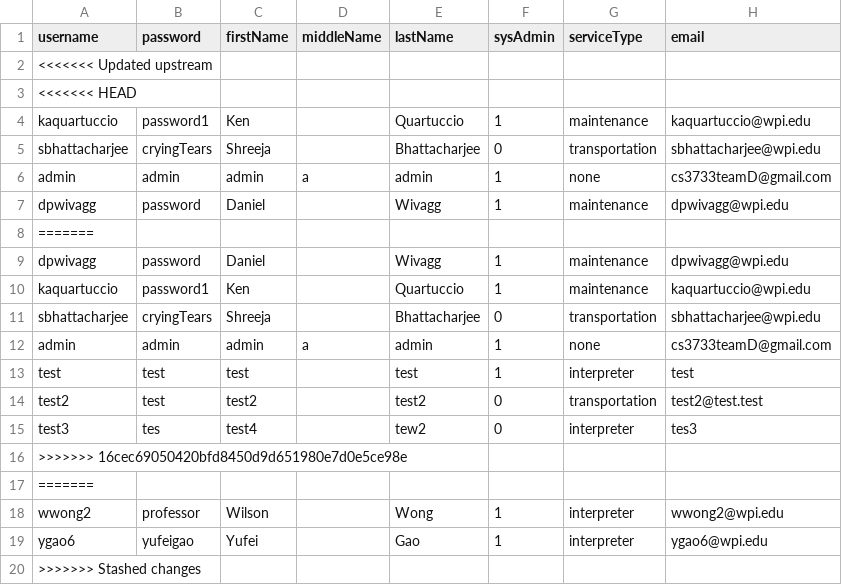
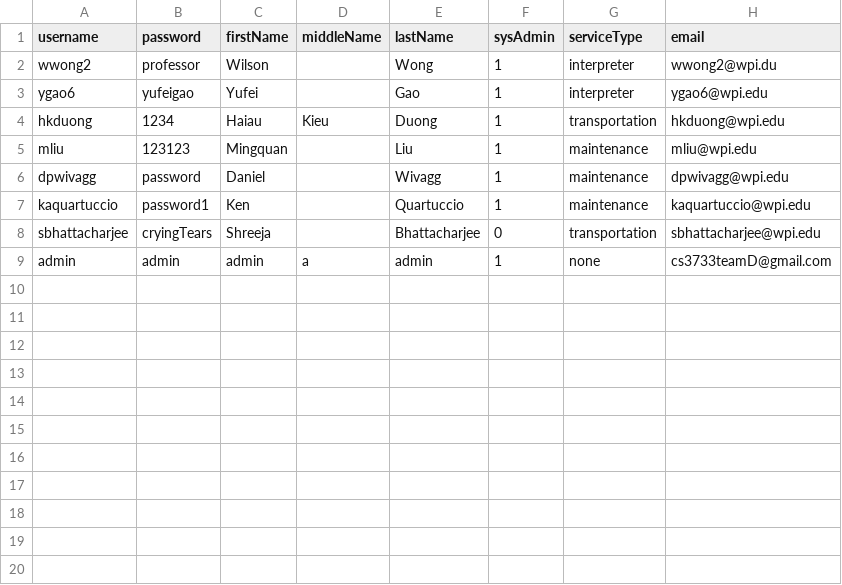
Before and after one commit to MingquanLiu/CS3733TeamDProject, a CSV file: csv/CsvTables/AllEmployees.csv, drawn as a sheet; removed rows and columns are numbered as before the commit, all else as after; the diff names each change by its address in the sheet, - before the commit and + after, or states it on an @@ line.

Commit message:
Found merge issue and fix conflicts #73

```diff
--- a/csv/CsvTables/AllEmployees.csv
+++ b/csv/CsvTables/AllEmployees.csv
-row 2: <<<<<<< Updated upstream
-row 3: <<<<<<< HEAD
-row 4: kaquartuccio | password1 | Ken |  | Quartuccio | 1 | maintenance | kaquartuccio@wpi.edu
-row 5: sbhattacharjee | cryingTears | Shreeja |  | Bhattacharjee | 0 | transportation | sbhattacharjee@wpi.edu
-row 6: admin | admin | admin | a | admin | 1 | none | cs3733teamD@gmail.com
-row 7: dpwivagg | password | Daniel |  | Wivagg | 1 | maintenance | dpwivagg@wpi.edu
-row 8: =======
+row 2: wwong2 | professor | Wilson |  | Wong | 1 | interpreter | wwong2@wpi.du
@@ row 19 moved to row 3: ygao6 @@
+row 4: hkduong | 1234 | Haiau | Kieu | Duong | 1 | transportation | hkduong@wpi.edu
+row 5: mliu | 123123 | Mingquan |  | Liu | 1 | maintenance | mliu@wpi.edu
-row 13: test | test | test |  | test | 1 | interpreter | test
-row 14: test2 | test | test2 |  | test2 | 0 | transportation | test2@test.test
-row 15: test3 | tes | test4 |  | tew2 | 0 | interpreter | tes3
-row 16: >>>>>>> 16cec69050420bfd8450d9d651980e7d0e5ce98e
-row 17: =======
-row 18: wwong2 | professor | Wilson |  | Wong | 1 | interpreter | wwong2@wpi.edu
-row 20: >>>>>>> Stashed changes
```
